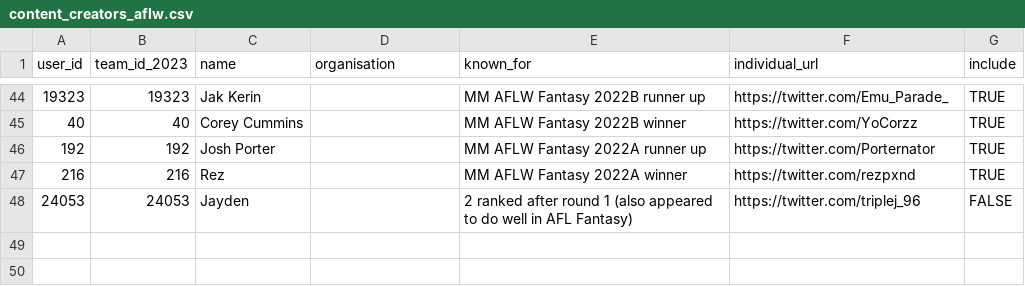
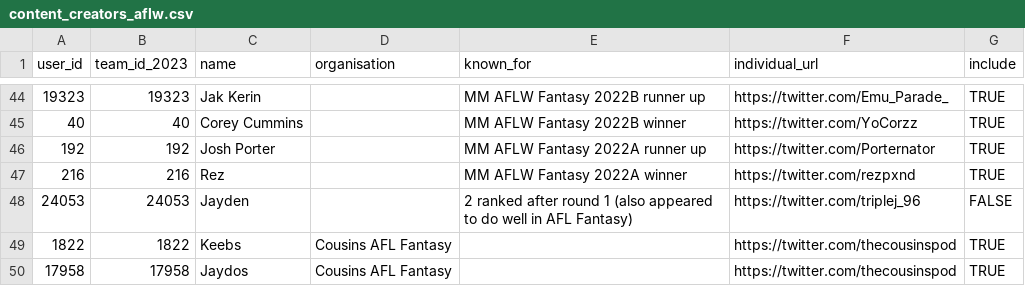
Before and after one commit to bit-in-that/data-automation, a CSV file: aflw_fantasy/data/raw/content_creators_aflw.csv, drawn as a sheet; only a part is shown, gaps mark what is left out.

```diff
--- a/aflw_fantasy/data/raw/content_creators_aflw.csv
+++ b/aflw_fantasy/data/raw/content_creators_aflw.csv
@@ -48 +48,3 @@
 24053,24053,Jayden,,2 ranked after round 1 (also appeared to do well in AFL Fantasy),https://twitter.com/triplej_96,FALSE
+1822,1822,Keebs,Cousins AFL Fantasy,,https://twitter.com/thecousinspod,TRUE
+17958,17958,Jaydos,Cousins AFL Fantasy,,https://twitter.com/thecousinspod,TRUE
```
Also changed, not shown: afl_fantasy/data/raw/content_creators.csv, afl_fantasy/data/raw/content_organisations.csv, 3 other files.
